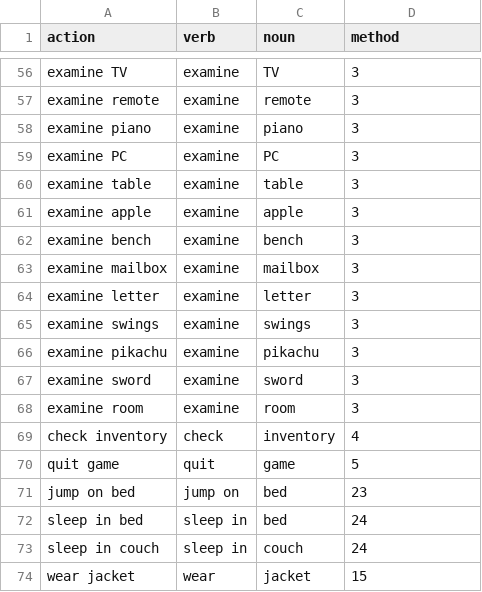
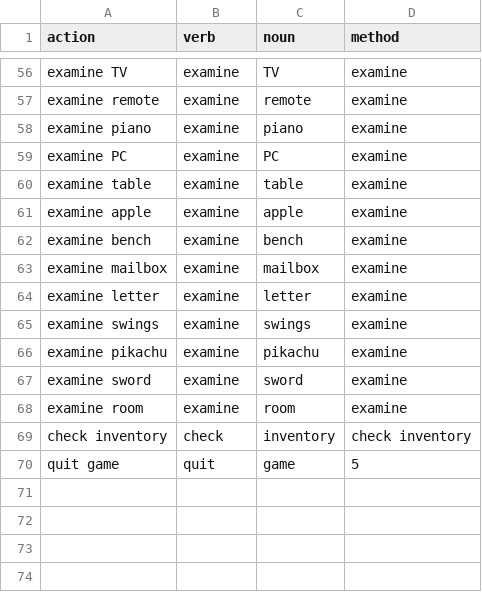
Before and after one commit to regreaves/TGTAEM, a CSV file: ta_eclipse/src/csvFiles/actions.csv, drawn as a sheet; only a part is shown, gaps mark what is left out; the diff covers the shown part only; the diff names each change by its address in the sheet, - before the commit and + after, or states it on an @@ line.

```diff
--- a/ta_eclipse/src/csvFiles/actions.csv
+++ b/ta_eclipse/src/csvFiles/actions.csv
-D56:D68 (method): 3
+D56:D68 (method): examine
-D69 (method): 4
+D69 (method): check inventory
-row 71: jump on bed | jump on | bed | 23
-row 72: sleep in bed | sleep in | bed | 24
-row 73: sleep in couch | sleep in | couch | 24
-row 74: wear jacket | wear | jacket | 15
```
Also changed, not shown: 54 edited cells elsewhere in this file, 17 other files.
